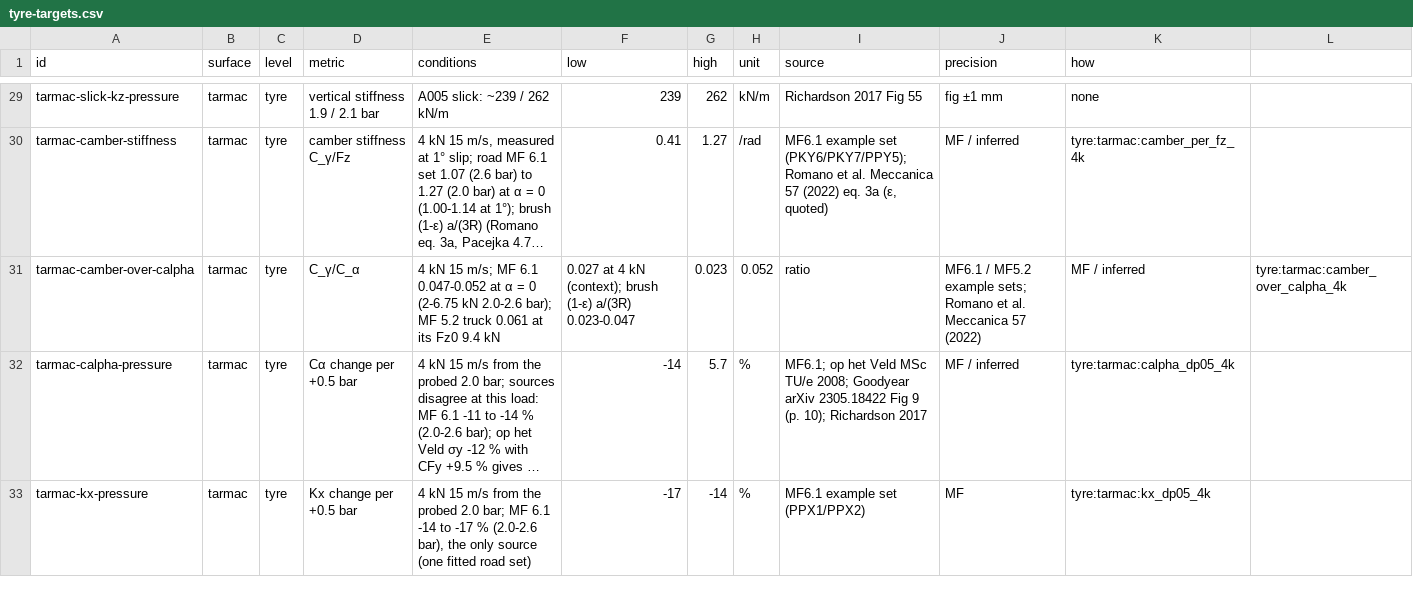
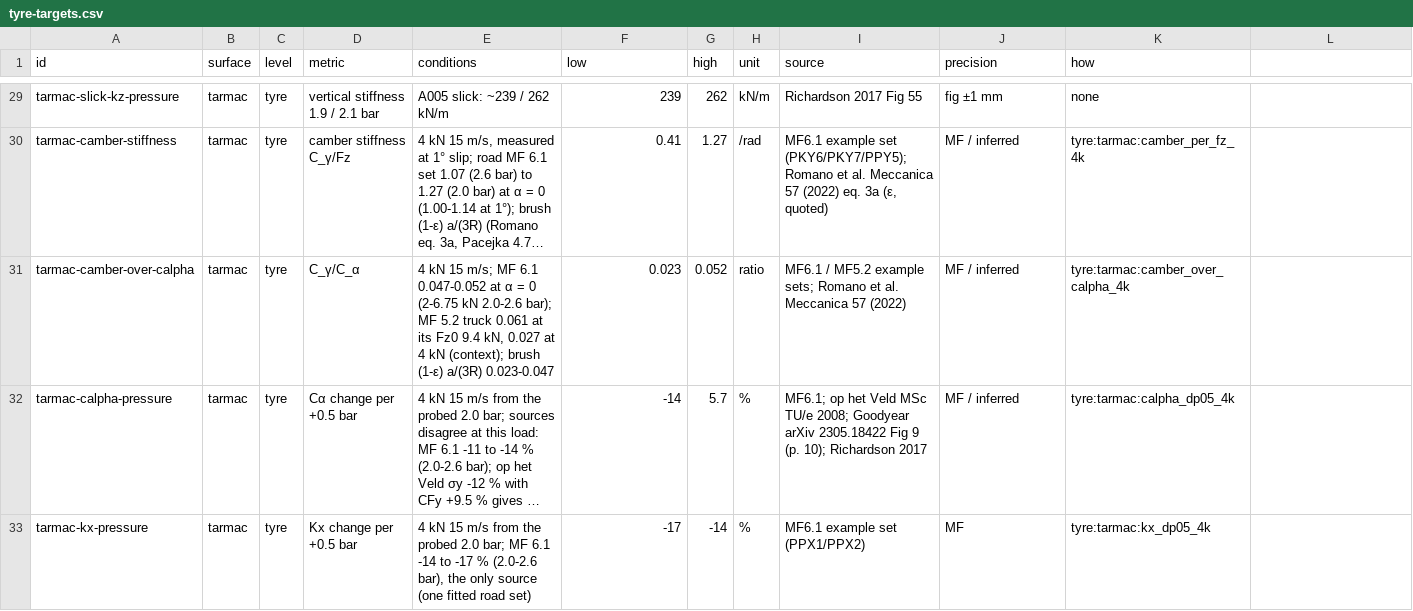
Before and after one commit to JodusNodus/rerbr, a CSV file: data/tyre-targets.csv, drawn as a sheet; only a part is shown, gaps mark what is left out; long unchanged cells end in …; the diff names each change by its address in the sheet, - before the commit and + after, or states it on an @@ line.

Commit message:
Targets: quote tarmac-camber-over-calpha's conditions (its comma split the row since fa88d9f9; the scorecard stopped on it)

```diff
--- a/data/tyre-targets.csv
+++ b/data/tyre-targets.csv
-E31 (conditions): …Fz0 9.4 kN
+E31 (conditions): …Fz0 9.4 kN, 0.027 at 4 kN (context); brush (1-ε) a/(3R) 0.023-0.047
-F31 (low): 0.027 at 4 kN (context); brush (1-ε) a/(3R) 0.023-0.047
+F31 (low): 0.023
-G31 (high): 0.023
+G31 (high): 0.052
-H31 (unit): 0.052
+H31 (unit): ratio
-I31 (source): ratio
+I31 (source): MF6.1 / MF5.2 example sets; Romano et al. Meccanica 57 (2022)
-J31 (precision): MF6.1 / MF5.2 example sets; Romano et al. Meccanica 57 (2022)
+J31 (precision): MF / inferred
-K31 (how): MF / inferred
+K31 (how): tyre:tarmac:camber_over_calpha_4k
-L31: tyre:tarmac:camber_over_calpha_4k
+L31: (empty)
```
